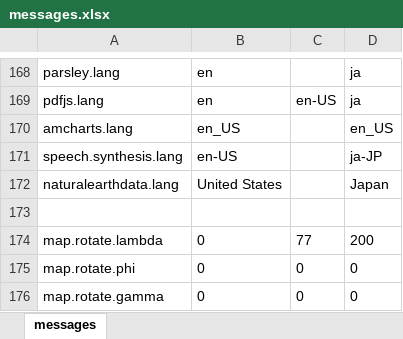
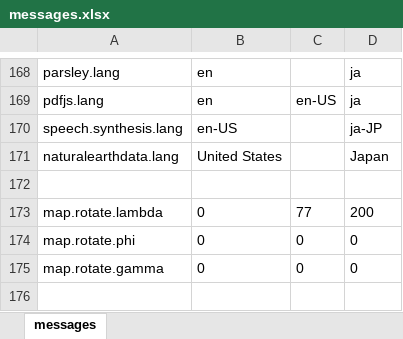
Before and after one commit to almothafar/FinePlay, an Excel workbook: conf/messages.xlsx, sheet messages, drawn as a sheet; only a part is shown, gaps mark what is left out; the shorter side is filled out with more unchanged rows; values as stored, in another font and other column widths than the file's, no borders; the diff names each change by its address in the sheet, - before the commit and + after, or states it on an @@ line.

```diff
--- a/conf/messages.xlsx (sheet messages)
+++ b/conf/messages.xlsx (sheet messages)
-row 170: amcharts.lang | en_US |  | en_US
```
Also changed, not shown: 56 other files.
